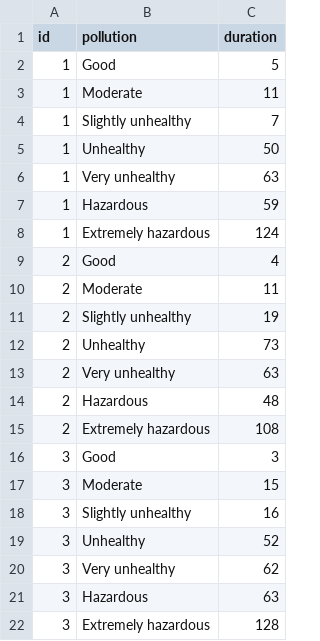
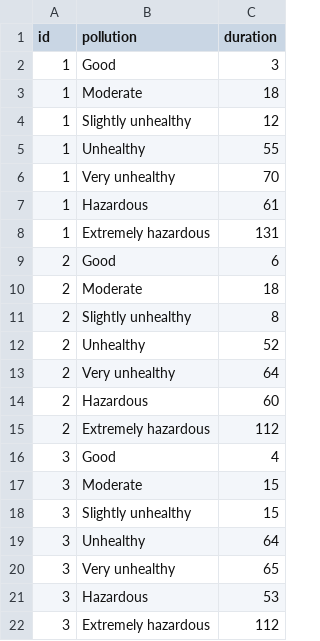
Before and after one commit to thebillystorm/EE3490E-KTLT, a CSV file: task2/dust_statistics.csv, drawn as a sheet.

```diff
--- a/task2/dust_statistics.csv
+++ b/task2/dust_statistics.csv
@@ -1,22 +1,22 @@
 id, pollution, duration
-1, Good, 5
-1, Moderate, 11
-1, Slightly unhealthy, 7
-1, Unhealthy, 50
-1, Very unhealthy, 63
-1, Hazardous, 59
-1, Extremely hazardous, 124
-2, Good, 4
-2, Moderate, 11
-2, Slightly unhealthy, 19
-2, Unhealthy, 73
-2, Very unhealthy, 63
-2, Hazardous, 48
-2, Extremely hazardous, 108
-3, Good, 3
+1, Good, 3
+1, Moderate, 18
+1, Slightly unhealthy, 12
+1, Unhealthy, 55
+1, Very unhealthy, 70
+1, Hazardous, 61
+1, Extremely hazardous, 131
+2, Good, 6
+2, Moderate, 18
+2, Slightly unhealthy, 8
+2, Unhealthy, 52
+2, Very unhealthy, 64
+2, Hazardous, 60
+2, Extremely hazardous, 112
+3, Good, 4
 3, Moderate, 15
-3, Slightly unhealthy, 16
-3, Unhealthy, 52
-3, Very unhealthy, 62
-3, Hazardous, 63
-3, Extremely hazardous, 128
+3, Slightly unhealthy, 15
+3, Unhealthy, 64
+3, Very unhealthy, 65
+3, Hazardous, 53
+3, Extremely hazardous, 112
```
Also changed, not shown: task1/dust_sensor.csv, task2/dust_aqi.csv, 4 other files.
